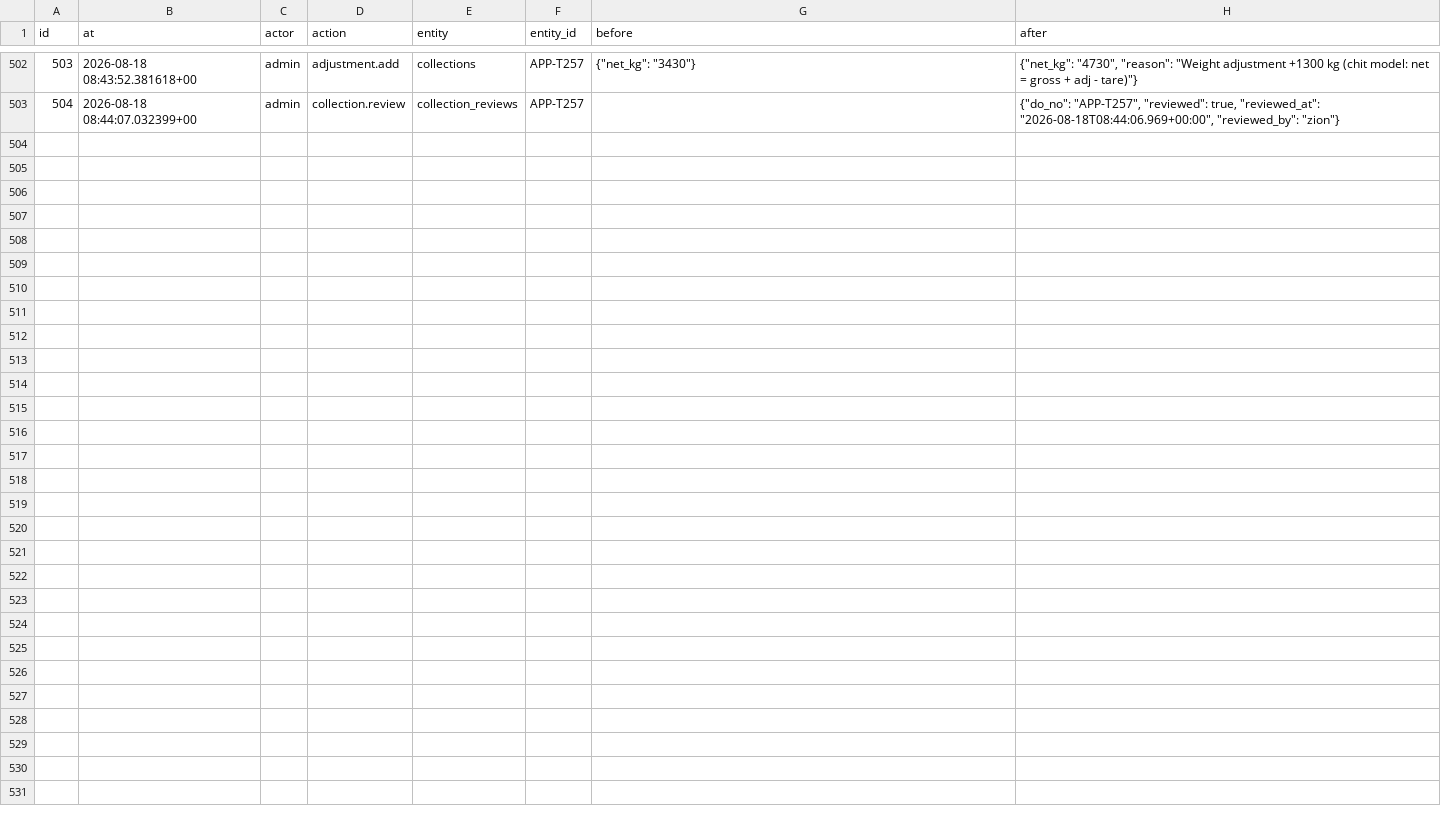
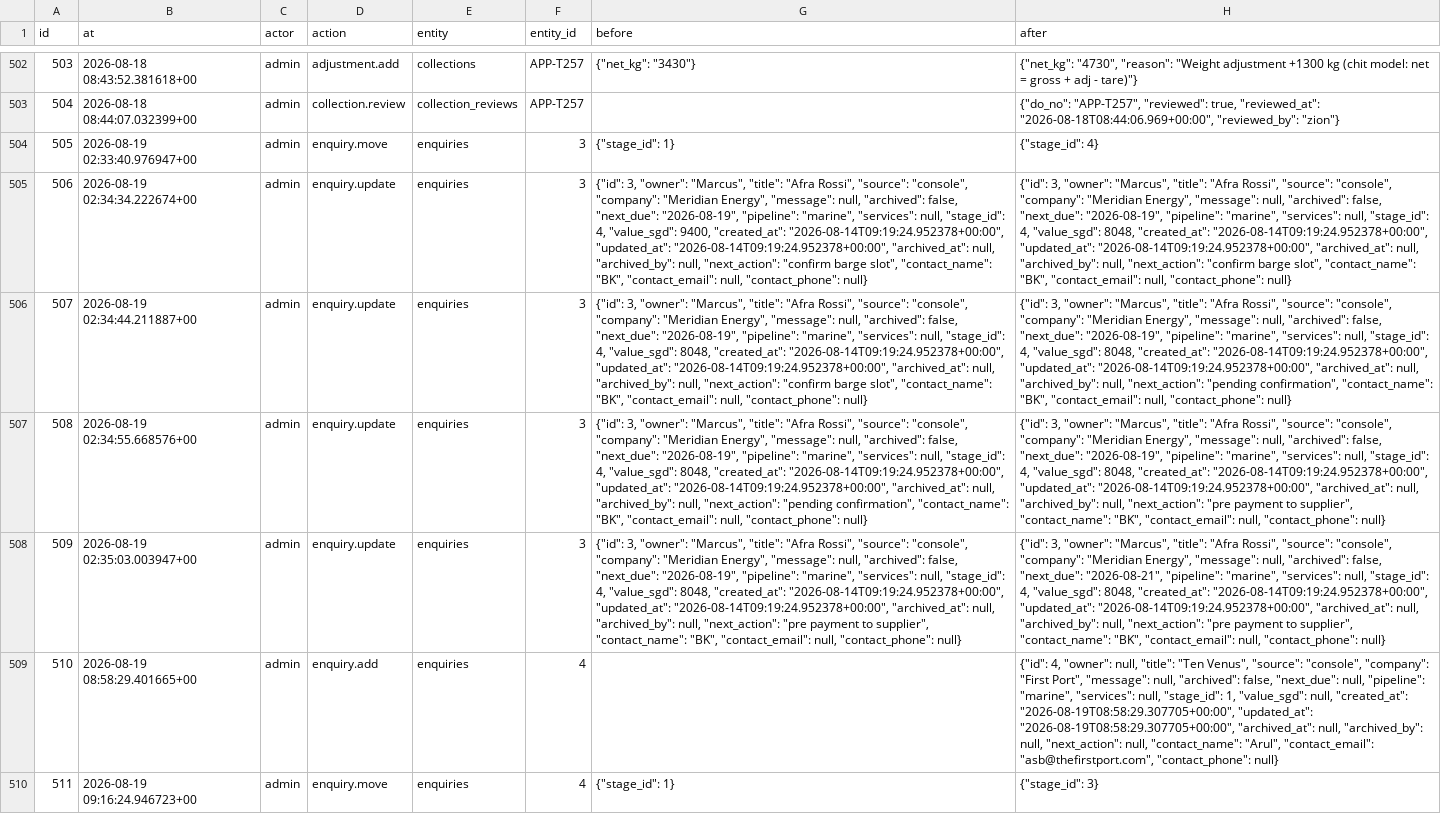
Before and after one commit to Vionski/lirich-ops, a CSV file: backups/csv/audit_log.csv, drawn as a sheet; only a part is shown, gaps mark what is left out; the diff names each change by its address in the sheet, - before the commit and + after, or states it on an @@ line.

Commit message:
db backup 2026-08-19

```diff
--- a/backups/csv/audit_log.csv
+++ b/backups/csv/audit_log.csv
+row 504: 505 | 2026-08-19 02:33:40.976947+00 | admin | enquiry.move | enquiries | 3 | {"stage_id": 1} | {"stage_id": 4}
+row 505: 506 | 2026-08-19 02:34:34.222674+00 | admin | enquiry.update | enquiries | 3 | {"id": 3, "owner": "Marcus", "title": "Afra Rossi", "source": "console", "company": "Meridian Energy", "message": null, "archived": false, "next_due": "2026-08-19", "pipeline": "marine", "services": null, "stage_id": 4, "value_sgd": 9400, "created_at": "2026-08-14T09:19:24.952378+00:00", "updated_at": "2026-08-14T09:19:24.952378+00:00", "archived_at": null, "archived_by": null, "next_action": "confirm barge slot", "contact_name": "BK", "contact_email": null, "contact_phone": null} | {"id": 3, "owner": "Marcus", "title": "Afra Rossi", "source": "console", "company": "Meridian Energy", "message": null, "archived": false, "next_due": "2026-08-19", "pipeline": "marine", "services": null, "stage_id": 4, "value_sgd": 8048, "created_at": "2026-08-14T09:19:24.952378+00:00", "updated_at": "2026-08-14T09:19:24.952378+00:00", "archived_at": null, "archived_by": null, "next_action": "confirm barge slot", "contact_name": "BK", "contact_email": null, "contact_phone": null}
+row 506: 507 | 2026-08-19 02:34:44.211887+00 | admin | enquiry.update | enquiries | 3 | {"id": 3, "owner": "Marcus", "title": "Afra Rossi", "source": "console", "company": "Meridian Energy", "message": null, "archived": false, "next_due": "2026-08-19", "pipeline": "marine", "services": null, "stage_id": 4, "value_sgd": 8048, "created_at": "2026-08-14T09:19:24.952378+00:00", "updated_at": "2026-08-14T09:19:24.952378+00:00", "archived_at": null, "archived_by": null, "next_action": "confirm barge slot", "contact_name": "BK", "contact_email": null, "contact_phone": null} | {"id": 3, "owner": "Marcus", "title": "Afra Rossi", "source": "console", "company": "Meridian Energy", "message": null, "archived": false, "next_due": "2026-08-19", "pipeline": "marine", "services": null, "stage_id": 4, "value_sgd": 8048, "created_at": "2026-08-14T09:19:24.952378+00:00", "updated_at": "2026-08-14T09:19:24.952378+00:00", "archived_at": null, "archived_by": null, "next_action": "pending confirmation", "contact_name": "BK", "contact_email": null, "contact_phone": null}
+row 507: 508 | 2026-08-19 02:34:55.668576+00 | admin | enquiry.update | enquiries | 3 | {"id": 3, "owner": "Marcus", "title": "Afra Rossi", "source": "console", "company": "Meridian Energy", "message": null, "archived": false, "next_due": "2026-08-19", "pipeline": "marine", "services": null, "stage_id": 4, "value_sgd": 8048, "created_at": "2026-08-14T09:19:24.952378+00:00", "updated_at": "2026-08-14T09:19:24.952378+00:00", "archived_at": null, "archived_by": null, "next_action": "pending confirmation", "contact_name": "BK", "contact_email": null, "contact_phone": null} | {"id": 3, "owner": "Marcus", "title": "Afra Rossi", "source": "console", "company": "Meridian Energy", "message": null, "archived": false, "next_due": "2026-08-19", "pipeline": "marine", "services": null, "stage_id": 4, "value_sgd": 8048, "created_at": "2026-08-14T09:19:24.952378+00:00", "updated_at": "2026-08-14T09:19:24.952378+00:00", "archived_at": null, "archived_by": null, "next_action": "pre payment to supplier", "contact_name": "BK", "contact_email": null, "contact_phone": null}
+row 508: 509 | 2026-08-19 02:35:03.003947+00 | admin | enquiry.update | enquiries | 3 | {"id": 3, "owner": "Marcus", "title": "Afra Rossi", "source": "console", "company": "Meridian Energy", "message": null, "archived": false, "next_due": "2026-08-19", "pipeline": "marine", "services": null, "stage_id": 4, "value_sgd": 8048, "created_at": "2026-08-14T09:19:24.952378+00:00", "updated_at": "2026-08-14T09:19:24.952378+00:00", "archived_at": null, "archived_by": null, "next_action": "pre payment to supplier", "contact_name": "BK", "contact_email": null, "contact_phone": null} | {"id": 3, "owner": "Marcus", "title": "Afra Rossi", "source": "console", "company": "Meridian Energy", "message": null, "archived": false, "next_due": "2026-08-21", "pipeline": "marine", "services": null, "stage_id": 4, "value_sgd": 8048, "created_at": "2026-08-14T09:19:24.952378+00:00", "updated_at": "2026-08-14T09:19:24.952378+00:00", "archived_at": null, "archived_by": null, "next_action": "pre payment to supplier", "contact_name": "BK", "contact_email": null, "contact_phone": null}
+row 509: 510 | 2026-08-19 08:58:29.401665+00 | admin | enquiry.add | enquiries | 4 |  | {"id": 4, "owner": null, "title": "Ten Venus", "source": "console", "company": "First Port", "message": null, "archived": false, "next_due": null, "pipeline": "marine", "services": null, "stage_id": 1, "value_sgd": null, "created_at": "2026-08-19T08:58:29.307705+00:00", "updated_at": "2026-08-19T08:58:29.307705+00:00", "archived_at": null, "archived_by": null, "next_action": null, "contact_name": "Arul", "contact_email": "asb@thefirstport.com", "contact_phone": null}
+row 510: 511 | 2026-08-19 09:16:24.946723+00 | admin | enquiry.move | enquiries | 4 | {"stage_id": 1} | {"stage_id": 3}
```
Also changed, not shown: backups/csv/collections.csv, backups/csv/enquiries.csv, 38 other files.
